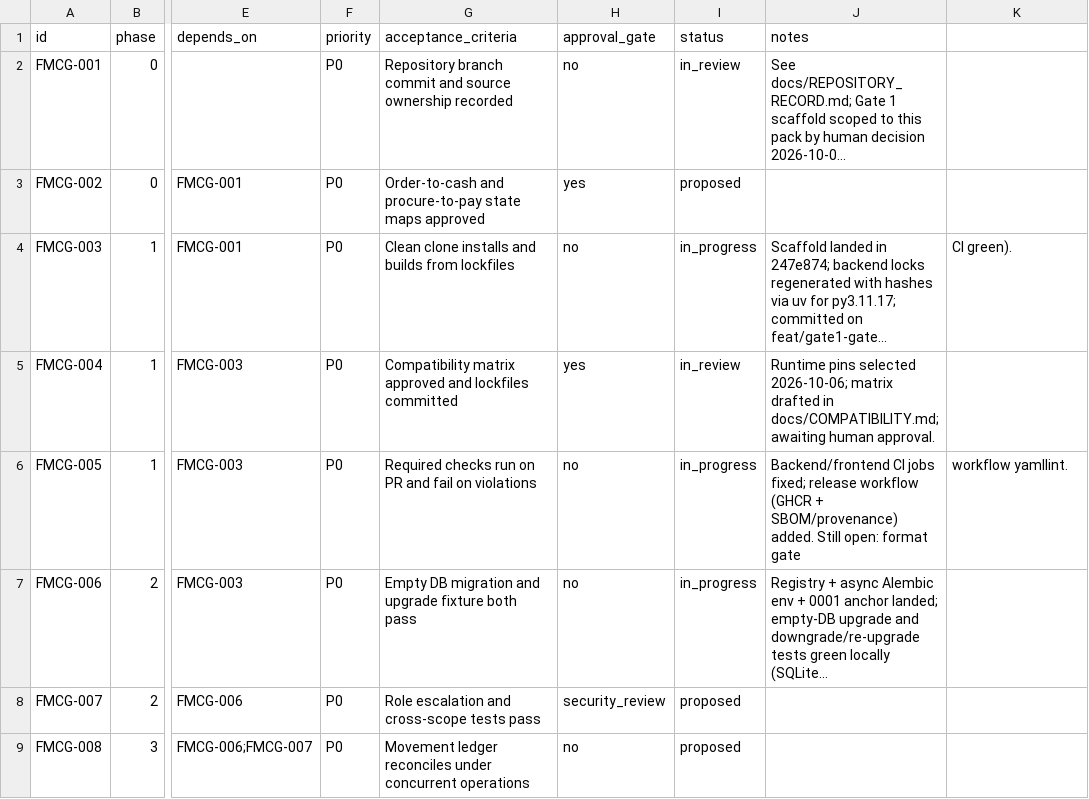
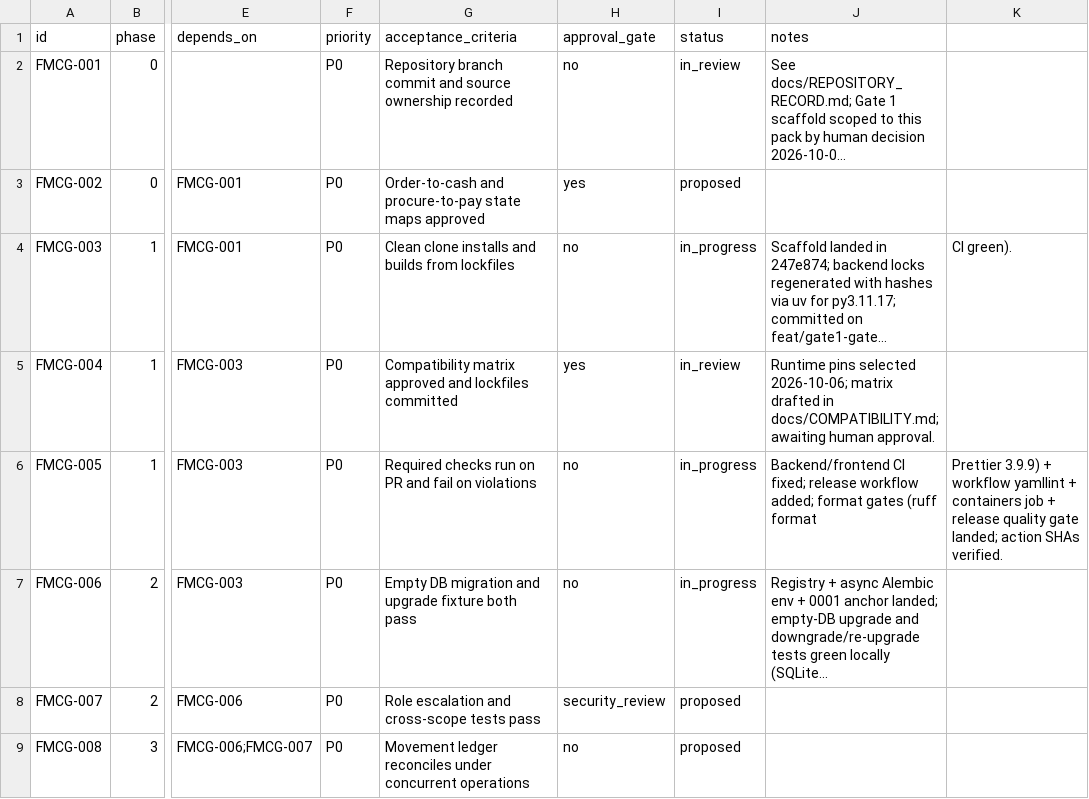
Before and after one commit to nyeinpyaesone-ui/fmcg-production-engineering-pack, a CSV file: plans/WORK_ITEMS.csv, drawn as a sheet; only a part is shown, gaps mark what is left out; long unchanged cells end in …; the diff names each change by its address in the sheet, - before the commit and + after, or states it on an @@ line.

Commit message:
feat: close format and workflow-lint gates, verify action SHAs (FMCG-005)
Backend CI runs ruff format --check (tree already clean); frontend
gains Prettier 3.9.9 with format:check in CI (only fix: missing
trailing newline). Workflow yamllint covers both workflows in CI and
Makefile (fixed one overlong run line via block scalar). All 8 pinned
action SHAs re-verified; gitleaks pin kept immutable with drift noted
(upstream tag moved) instead of re-floating.

```diff
--- a/plans/WORK_ITEMS.csv
+++ b/plans/WORK_ITEMS.csv
-J6 (notes): Backend/frontend CI jobs fixed; release workflow (GHCR + SBOM/provenance) added. Still open: format gate
+J6 (notes): Backend/frontend CI fixed; release workflow added; format gates (ruff format
-K6: workflow yamllint.
+K6: Prettier 3.9.9) + workflow yamllint + containers job + release quality gate landed; action SHAs verified.
```
Also changed, not shown: 8 other files.
